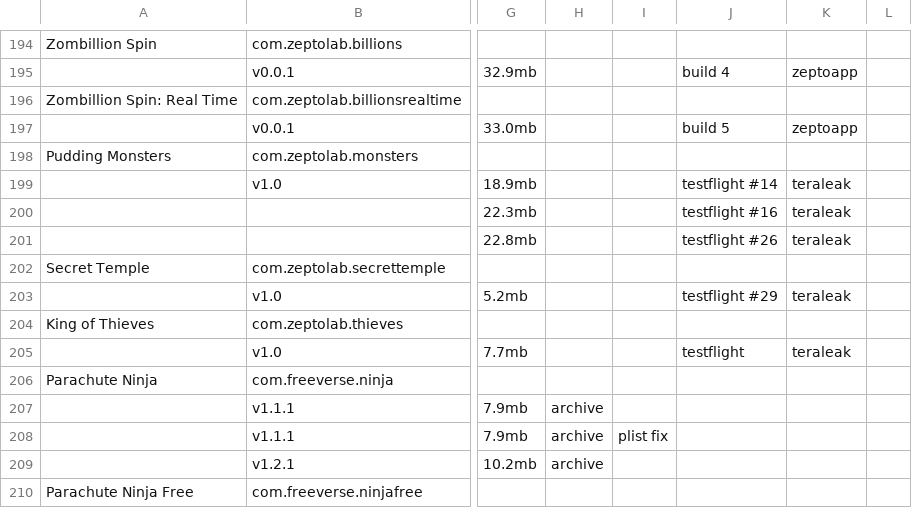
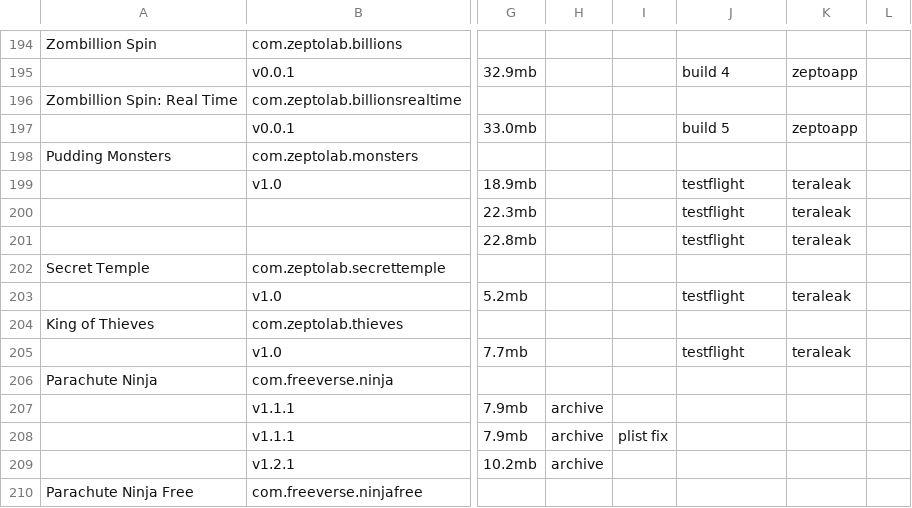
Before and after one commit to sogful/candies.monster, a CSV file: assets/static/data/versions/zeptolab/ios.csv, drawn as a sheet; only a part is shown, gaps mark what is left out; the diff names each change by its address in the sheet, - before the commit and + after, or states it on an @@ line.

```diff
--- a/assets/static/data/versions/zeptolab/ios.csv
+++ b/assets/static/data/versions/zeptolab/ios.csv
-J199: testflight #14
+J199: testflight
-J200: testflight #16
+J200: testflight
-J201: testflight #26
+J201: testflight
-J203: testflight #29
+J203: testflight
```
Also changed, not shown: assets/static/data/versions/ios.csv.
